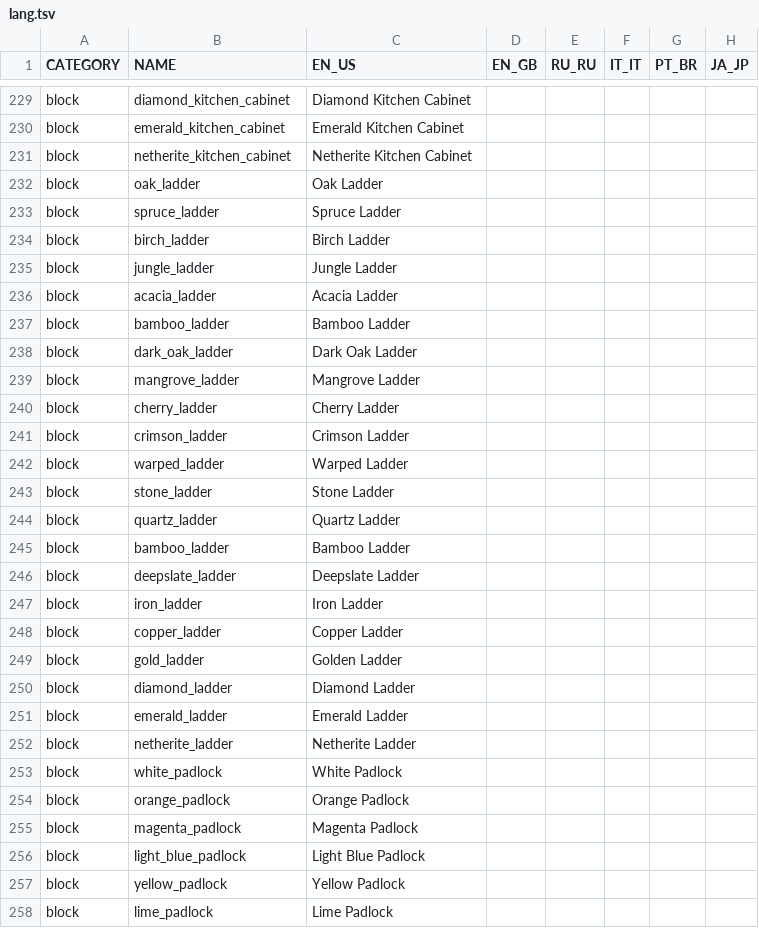
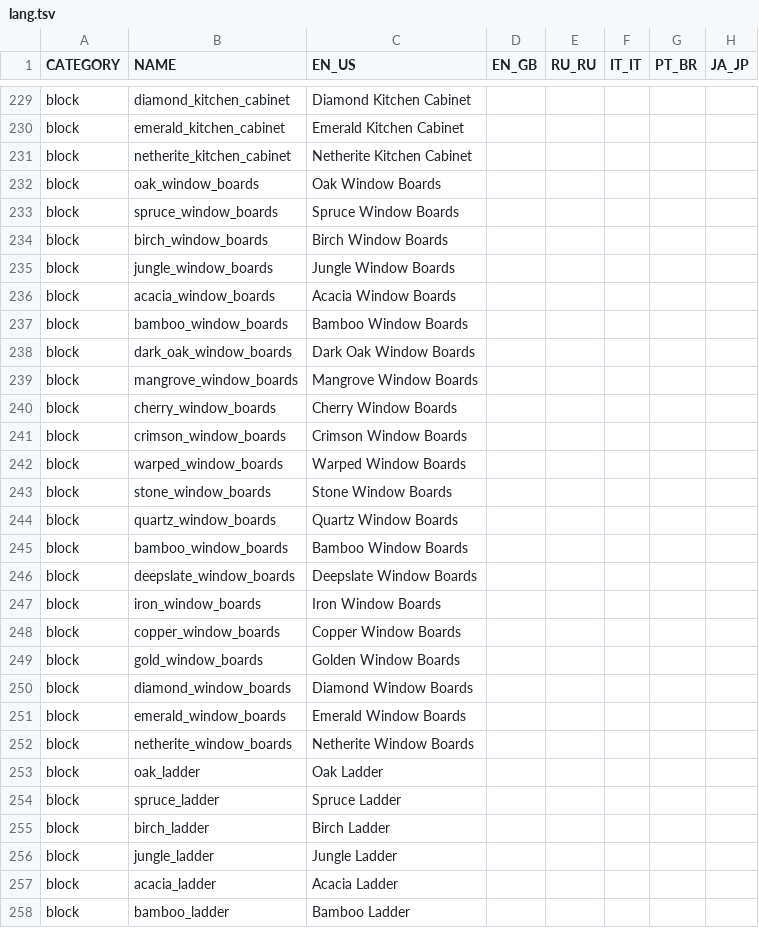
Before and after one commit to bbfh-dev/bubblellaneous-pack, a TSV file: plugins/lang/data/lang.tsv, drawn as a sheet; only a part is shown, gaps mark what is left out; the shorter side is filled out with more unchanged rows; the diff covers the shown part only; the diff names each change by its address in the sheet, - before the commit and + after, or states it on an @@ line.

```diff
--- a/plugins/lang/data/lang.tsv
+++ b/plugins/lang/data/lang.tsv
+row 232: block | oak_window_boards | Oak Window Boards
+row 233: block | spruce_window_boards | Spruce Window Boards
+row 234: block | birch_window_boards | Birch Window Boards
+row 235: block | jungle_window_boards | Jungle Window Boards
+row 236: block | acacia_window_boards | Acacia Window Boards
+row 237: block | bamboo_window_boards | Bamboo Window Boards
+row 238: block | dark_oak_window_boards | Dark Oak Window Boards
+row 239: block | mangrove_window_boards | Mangrove Window Boards
+row 240: block | cherry_window_boards | Cherry Window Boards
+row 241: block | crimson_window_boards | Crimson Window Boards
+row 242: block | warped_window_boards | Warped Window Boards
+row 243: block | stone_window_boards | Stone Window Boards
+row 244: block | quartz_window_boards | Quartz Window Boards
+row 245: block | bamboo_window_boards | Bamboo Window Boards
+row 246: block | deepslate_window_boards | Deepslate Window Boards
+row 247: block | iron_window_boards | Iron Window Boards
+row 248: block | copper_window_boards | Copper Window Boards
+row 249: block | gold_window_boards | Golden Window Boards
+row 250: block | diamond_window_boards | Diamond Window Boards
+row 251: block | emerald_window_boards | Emerald Window Boards
+row 252: block | netherite_window_boards | Netherite Window Boards
```
Also changed, not shown: 12 added rows elsewhere in this file, 46 other files.
